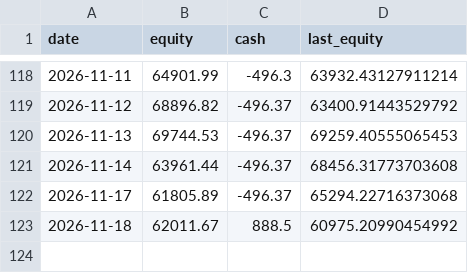
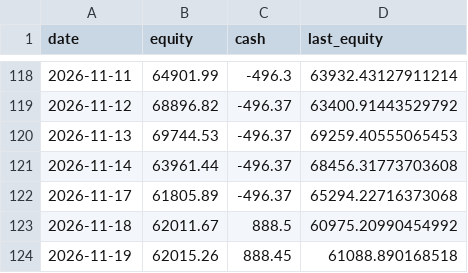
Before and after one commit to JeffGe911/Quant-paper-, a CSV file: nav.csv, drawn as a sheet; only a part is shown, gaps mark what is left out.

```diff
--- a/nav.csv
+++ b/nav.csv
@@ -123 +123,2 @@ date,equity,cash,last_equity
 2026-11-18,62011.67,888.5,60975.20990454992
+2026-11-19,62015.26,888.45,61088.890168518
```
Also changed, not shown: concentration_log.csv.
